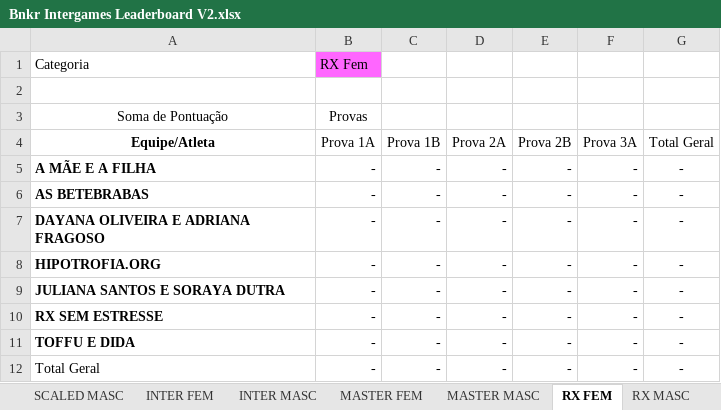
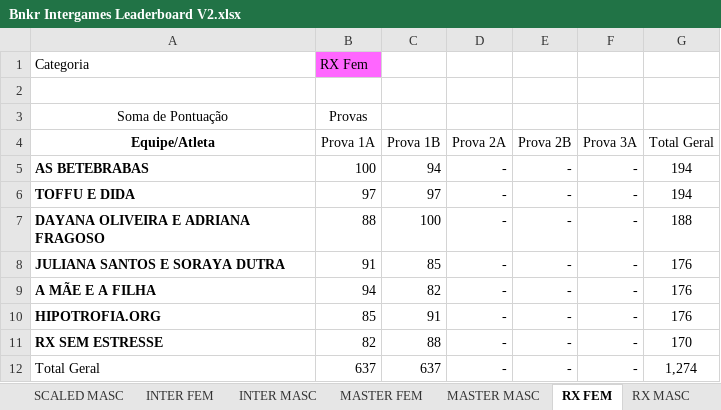
Before and after one commit to urquizajr/bunkergames, an Excel workbook: Bnkr Intergames Leaderboard V2.xlsx, sheet RX FEM, drawn as a sheet; values as stored, in another font and other column widths than the file's, no borders; removed rows and columns are numbered as before the commit, all else as after; the diff names each change by its address in the sheet, - before the commit and + after, or states it on an @@ line.

```diff
--- a/Bnkr Intergames Leaderboard V2.xlsx (sheet RX FEM)
+++ b/Bnkr Intergames Leaderboard V2.xlsx (sheet RX FEM)
-row 5: A MÃE E A FILHA | - | - | - | - | - | -
-B5 (Prova 1A): -
+B5 (Prova 1A): 100
-C5 (Prova 1B): -
+C5 (Prova 1B): 94
-G5 (Total Geral): -
+G5 (Total Geral): 194
+row 6: TOFFU E DIDA | 97 | 97 | - | - | - | 194
-B7 (Prova 1A): -
+B7 (Prova 1A): 88
-C7 (Prova 1B): -
+C7 (Prova 1B): 100
-G7 (Total Geral): -
+G7 (Total Geral): 188
-row 8: HIPOTROFIA.ORG | - | - | - | - | - | -
-B8 (Prova 1A): -
+B8 (Prova 1A): 91
-C8 (Prova 1B): -
+C8 (Prova 1B): 85
-G8 (Total Geral): -
+G8 (Total Geral): 176
+row 9: A MÃE E A FILHA | 94 | 82 | - | - | - | 176
+row 10: HIPOTROFIA.ORG | 85 | 91 | - | - | - | 176
-B11 (Prova 1A): -
+B11 (Prova 1A): 82
-C11 (Prova 1B): -
+C11 (Prova 1B): 88
-G11 (Total Geral): -
+G11 (Total Geral): 170
-row 11: TOFFU E DIDA | - | - | - | - | - | -
-B12 (Prova 1A): -
+B12 (Prova 1A): 637
-C12 (Prova 1B): -
+C12 (Prova 1B): 637
-G12 (Total Geral): -
+G12 (Total Geral): 1,274
```
Also changed, not shown: sheet Base de Dados, sheet RX MASC, formulas that keep their value, hidden cells.
